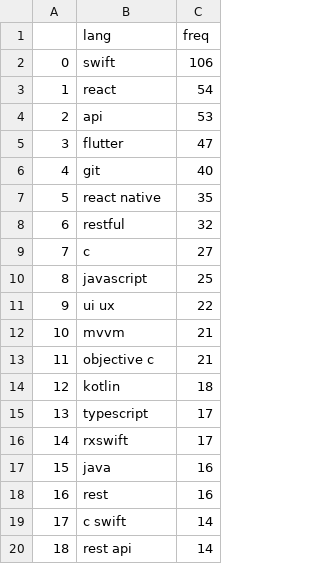
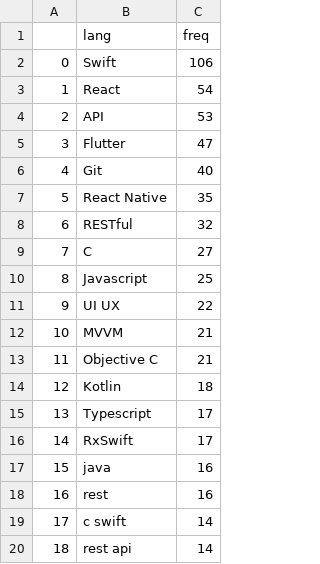
Before and after one commit to sanghoonnam/data_for_datascience, a CSV file: ios_quali_freq.csv, drawn as a sheet; only a part is shown.

Commit message:
Update ios_quali_freq.csv

```diff
--- a/ios_quali_freq.csv
+++ b/ios_quali_freq.csv
@@ -1,17 +1,17 @@
 ,lang,freq
-0,swift,106
-1,react,54
-2,api,53
-3,flutter,47
-4,git,40
-5,react native,35
-6,restful,32
-7,c,27
-8,javascript,25
-9,ui ux,22
-10,mvvm,21
-11,objective c,21
-12,kotlin,18
-13,typescript,17
-14,rxswift,17
+0,Swift,106
+1,React,54
+2,API,53
+3,Flutter,47
+4,Git,40
+5,React Native,35
+6,RESTful,32
+7,C,27
+8,Javascript,25
+9,UI UX,22
+10,MVVM,21
+11,Objective C,21
+12,Kotlin,18
+13,Typescript,17
+14,RxSwift,17
 15,java,16
```
